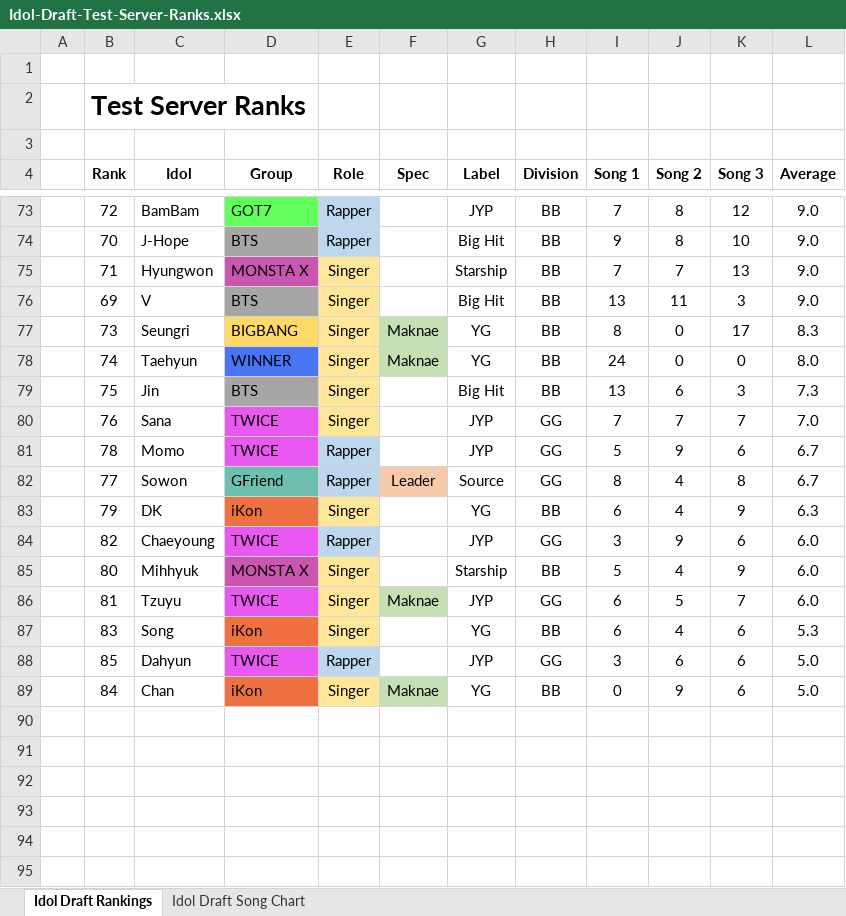
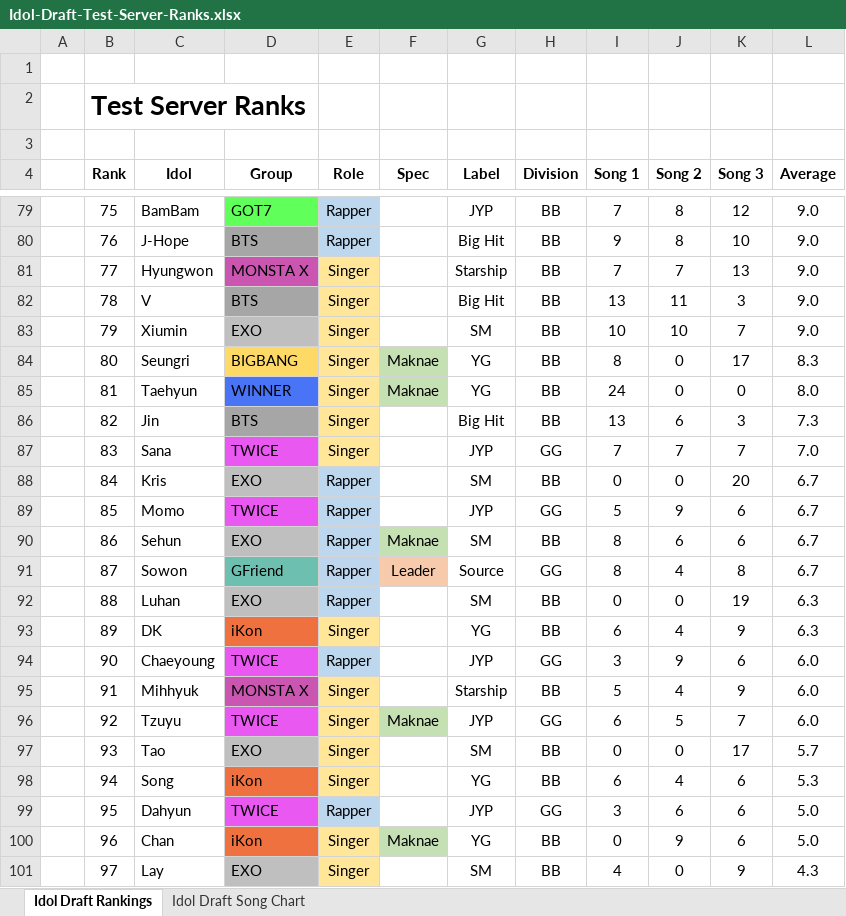
Before and after one commit to adhityav/IdolDraft, an Excel workbook: app/assets/spreadsheets/Idol-Draft-Test-Server-Ranks.xlsx, sheet Idol Draft Rankings, drawn as a sheet; only a part is shown, gaps mark what is left out; values as stored, in another font and other column widths than the file's, no borders; charts and pictures not drawn; addresses are those after the commit; the diff covers the shown part only; the diff names each change by its address in the sheet, - before the commit and + after, or states it on an @@ line.

Commit message:
Added EXO to draft_list and line_distributions

```diff
--- a/app/assets/spreadsheets/Idol-Draft-Test-Server-Ranks.xlsx (sheet Idol Draft Rankings)
+++ b/app/assets/spreadsheets/Idol-Draft-Test-Server-Ranks.xlsx (sheet Idol Draft Rankings)
-B79 (Rank): 72
+B79 (Rank): 75
-B80 (Rank): 70
+B80 (Rank): 76
-B81 (Rank): 71
+B81 (Rank): 77
-B82 (Rank): 69
+B82 (Rank): 78
+row 83:  | 79 | Xiumin | EXO | Singer |  | SM | BB | 10 | 10 | 7 | 9.0
-B84 (Rank): 73
+B84 (Rank): 80
-B85 (Rank): 74
+B85 (Rank): 81
-B86 (Rank): 75
+B86 (Rank): 82
-B87 (Rank): 76
+B87 (Rank): 83
+row 88:  | 84 | Kris | EXO | Rapper |  | SM | BB | 0 | 0 | 20 | 6.7
-B89 (Rank): 78
+B89 (Rank): 85
+row 90:  | 86 | Sehun | EXO | Rapper | Maknae | SM | BB | 8 | 6 | 6 | 6.7
-B91 (Rank): 77
+B91 (Rank): 87
+row 92:  | 88 | Luhan | EXO | Rapper |  | SM | BB | 0 | 0 | 19 | 6.3
-B93 (Rank): 79
+B93 (Rank): 89
-B94 (Rank): 82
+B94 (Rank): 90
-B95 (Rank): 80
+B95 (Rank): 91
-B96 (Rank): 81
+B96 (Rank): 92
+row 97:  | 93 | Tao | EXO | Singer |  | SM | BB | 0 | 0 | 17 | 5.7
-B98 (Rank): 83
+B98 (Rank): 94
-B99 (Rank): 85
+B99 (Rank): 95
-B100 (Rank): 84
+B100 (Rank): 96
+row 101:  | 97 | Lay | EXO | Singer |  | SM | BB | 4 | 0 | 9 | 4.3
```
Also changed, not shown: 6 added rows and 45 edited cells elsewhere in this sheet, formulas that keep their value, 5 other files.
